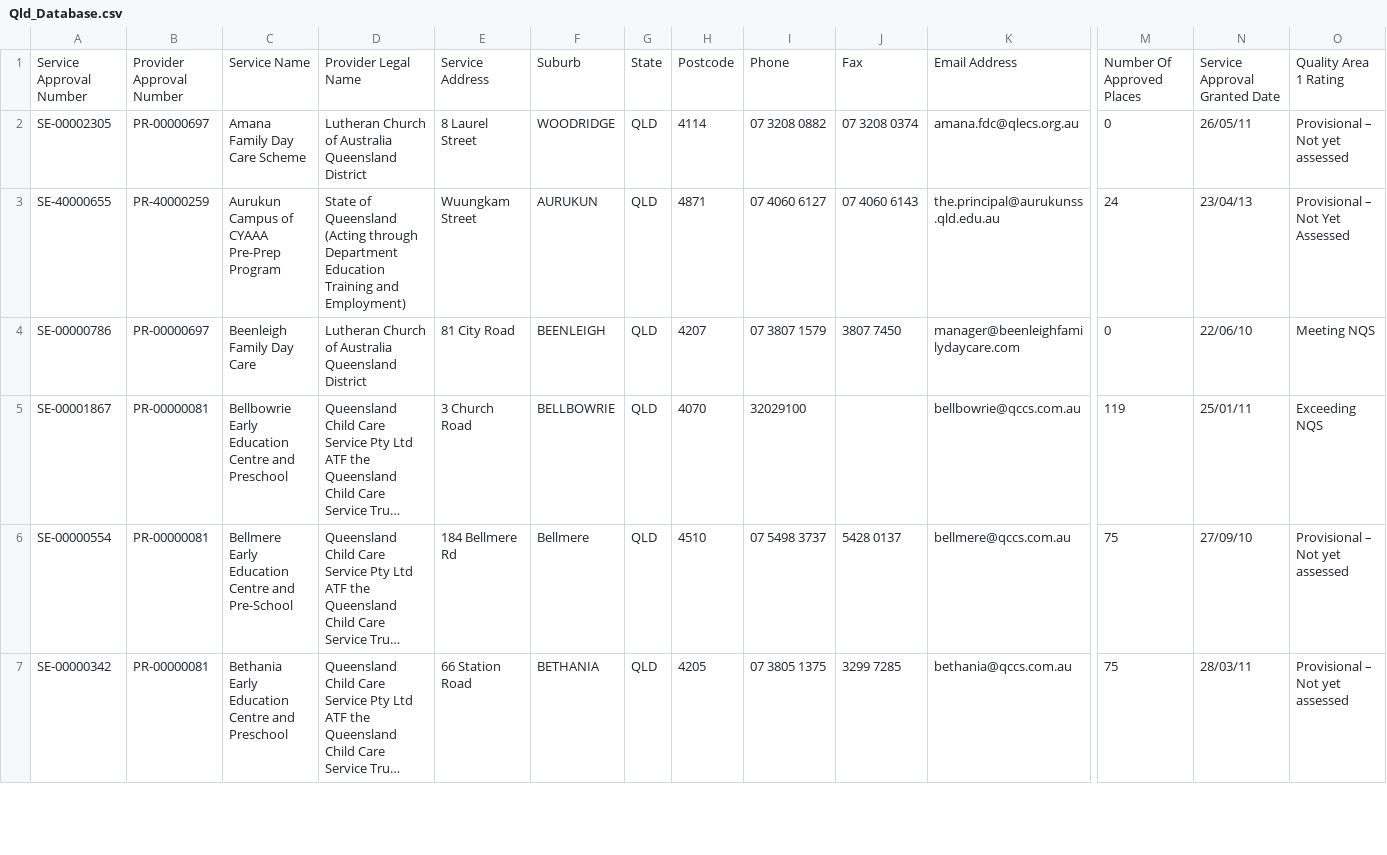
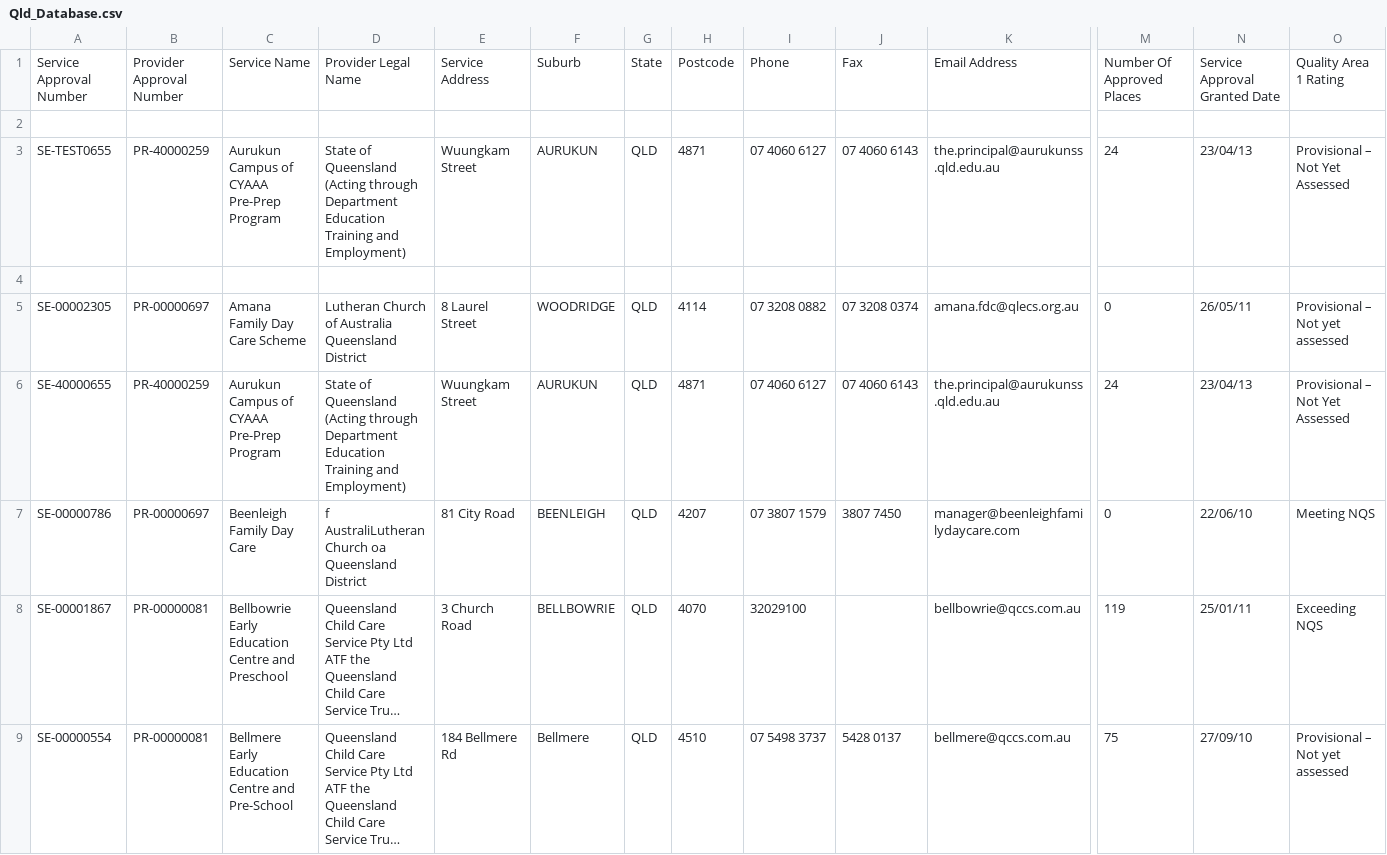
Before and after one commit to jwmount/daycare-decisions, a CSV file: public/data/providers/Qld_Database.csv, drawn as a sheet; only a part is shown, gaps mark what is left out; the shorter side is filled out with more unchanged rows; long unchanged cells end in …; addresses are those after the commit; rows hold the shown columns only; the diff names each change by its address in the sheet, - before the commit and + after, or states it on an @@ line.

Commit message:
v.0.1.55.  Algorithm based on provider attributes has a defect.  Branch to cvs_key and see if it works better to work from the keys available and create or update the provider itself last.

```diff
--- a/public/data/providers/Qld_Database.csv
+++ b/public/data/providers/Qld_Database.csv
+row 2: (empty)
+row 3: SE-TEST0655 | PR-40000259 | Aurukun Campus of CYAAA Pre-Prep Program | State of Queensland (Acting through Department Education Training and Employment) | Wuungkam Street | AURUKUN | QLD | 4871 | 07 4060 6127 | 07 4060 6143 | the.principal@aurukunss.qld.edu.au | 24 | 23/04/13 | Provisional – Not Yet Assessed
+row 4: (empty)
-D7: Lutheran Church of Australia Queensland District
+D7: f AustraliLutheran Church oa Queensland District
```
Also changed, not shown: public/data/providers/ohoh/Bellbowrie.csv, 8 other files.
